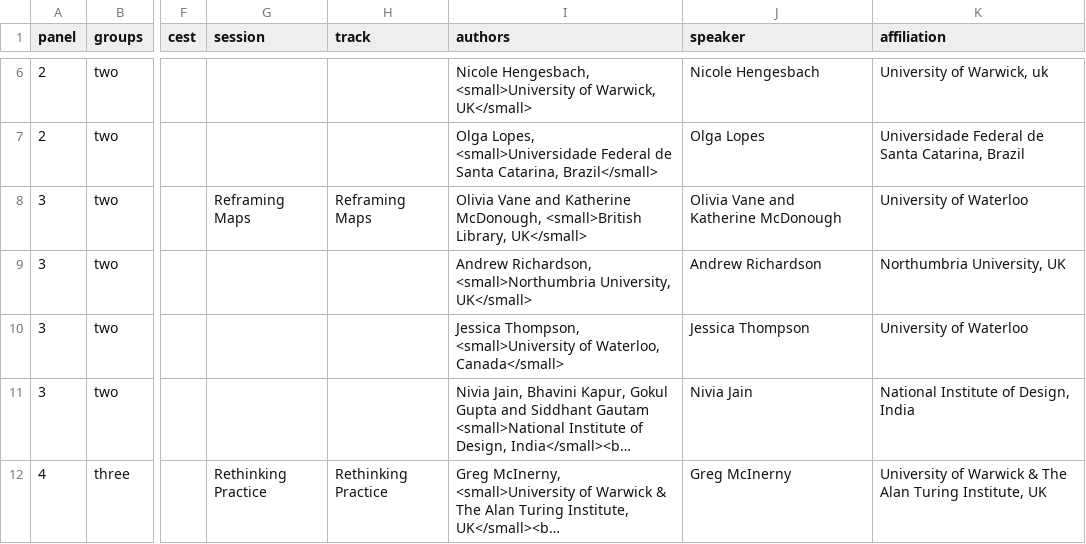
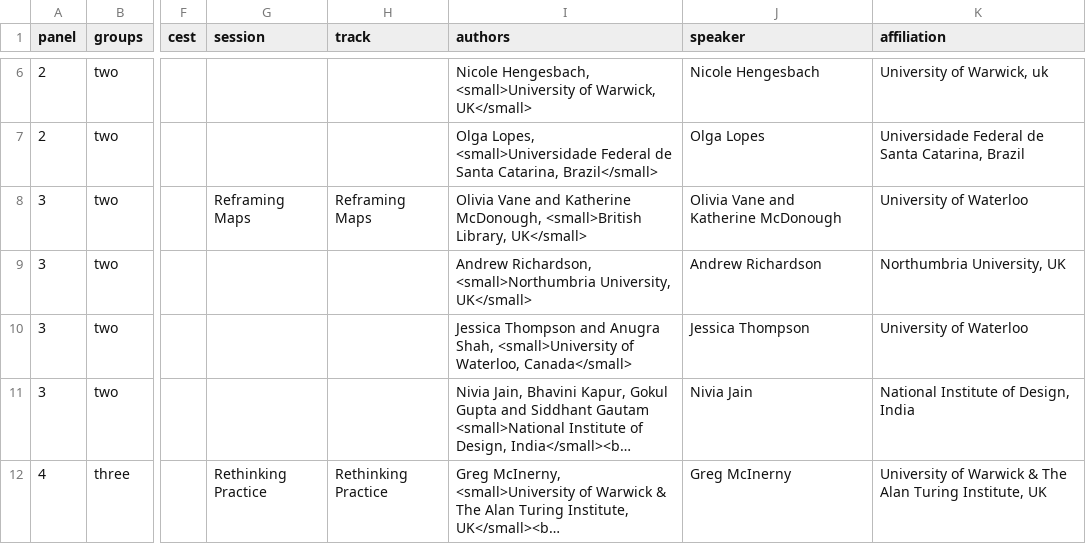
Before and after one commit to bea92/infoplus-2020, a CSV file: contributions.csv, drawn as a sheet; only a part is shown, gaps mark what is left out; long unchanged cells end in …; the diff names each change by its address in the sheet, - before the commit and + after, or states it on an @@ line.

```diff
--- a/contributions.csv
+++ b/contributions.csv
-I10 (authors): Jessica Thompson, <small>University of…
+I10 (authors): Jessica Thompson and Anugra Shah, <small>University of…
```
Also changed, not shown: 1 other file.
